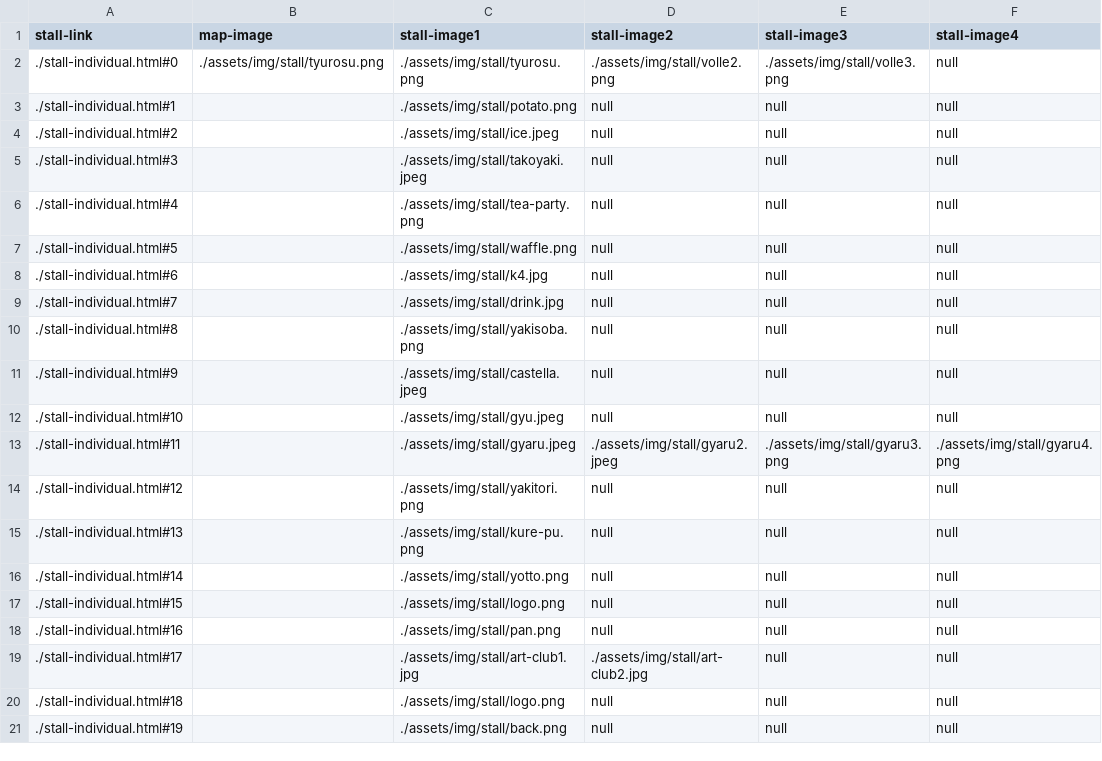
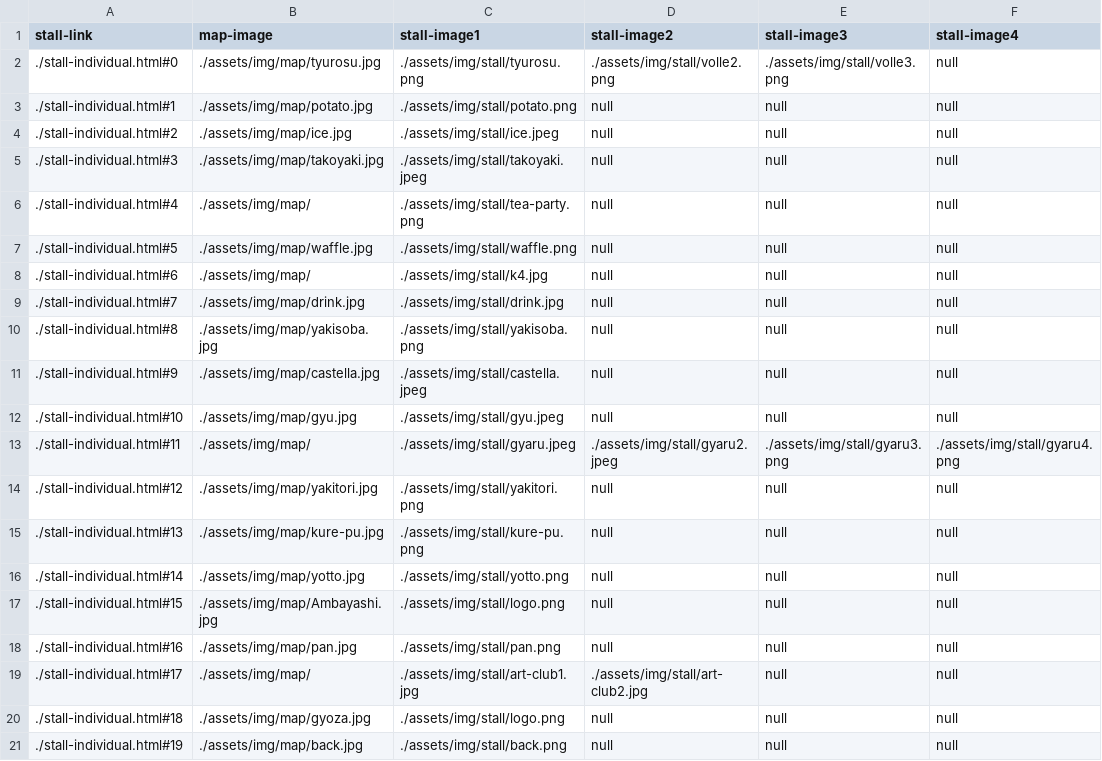
Before and after one commit to kyoutarou-com/hokutosai, a CSV file: src/assets/config/stall.csv, drawn as a sheet; only a part is shown; the diff names each change by its address in the sheet, - before the commit and + after, or states it on an @@ line.

```diff
--- a/src/assets/config/stall.csv
+++ b/src/assets/config/stall.csv
-B2 (map-image): ./assets/img/stall/tyurosu.png
+B2 (map-image): ./assets/img/map/tyurosu.jpg
-B3 (map-image): (empty)
+B3 (map-image): ./assets/img/map/potato.jpg
-B4 (map-image): (empty)
+B4 (map-image): ./assets/img/map/ice.jpg
-B5 (map-image): (empty)
+B5 (map-image): ./assets/img/map/takoyaki.jpg
-B6 (map-image): (empty)
+B6 (map-image): ./assets/img/map/
-B7 (map-image): (empty)
+B7 (map-image): ./assets/img/map/waffle.jpg
-B8 (map-image): (empty)
+B8 (map-image): ./assets/img/map/
-B9 (map-image): (empty)
+B9 (map-image): ./assets/img/map/drink.jpg
-B10 (map-image): (empty)
+B10 (map-image): ./assets/img/map/yakisoba.jpg
-B11 (map-image): (empty)
+B11 (map-image): ./assets/img/map/castella.jpg
-B12 (map-image): (empty)
+B12 (map-image): ./assets/img/map/gyu.jpg
-B13 (map-image): (empty)
+B13 (map-image): ./assets/img/map/
-B14 (map-image): (empty)
+B14 (map-image): ./assets/img/map/yakitori.jpg
-B15 (map-image): (empty)
+B15 (map-image): ./assets/img/map/kure-pu.jpg
-B16 (map-image): (empty)
+B16 (map-image): ./assets/img/map/yotto.jpg
-B17 (map-image): (empty)
+B17 (map-image): ./assets/img/map/Ambayashi.jpg
-B18 (map-image): (empty)
+B18 (map-image): ./assets/img/map/pan.jpg
-B19 (map-image): (empty)
+B19 (map-image): ./assets/img/map/
-B20 (map-image): (empty)
+B20 (map-image): ./assets/img/map/gyoza.jpg
-B21 (map-image): (empty)
+B21 (map-image): ./assets/img/map/back.jpg
```
Also changed, not shown: 17 other files.
